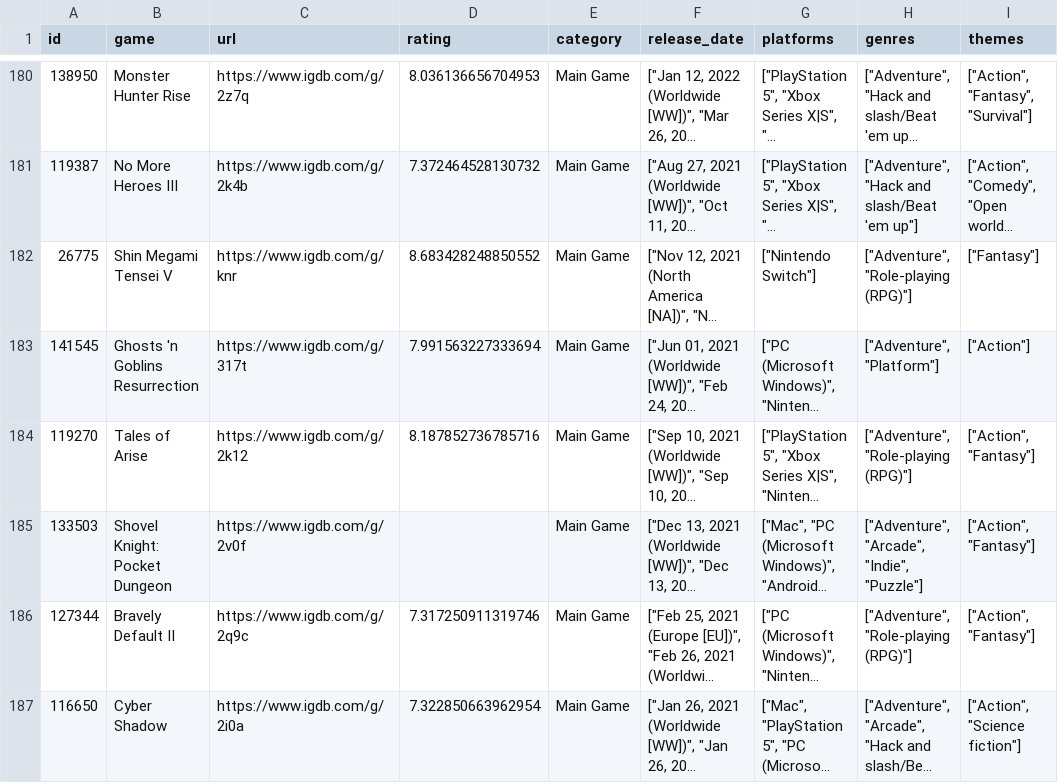
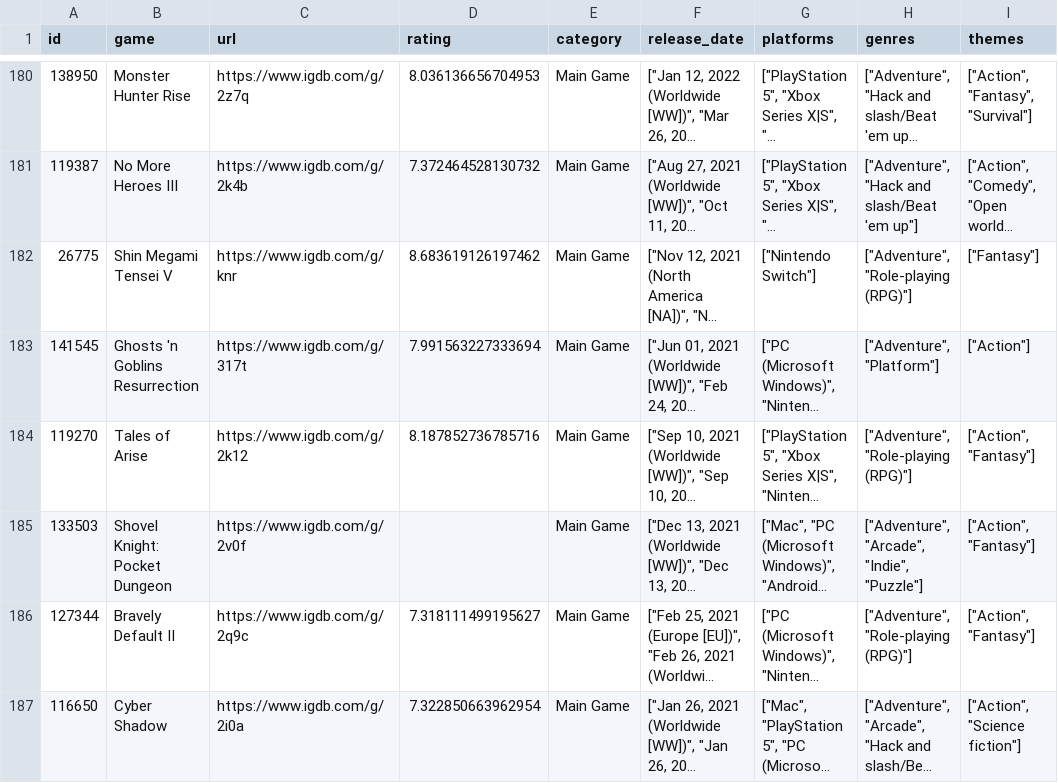
Before and after one commit to noiseredux/test-channel, a CSV file: want-to-play.csv, drawn as a sheet; only a part is shown, gaps mark what is left out; long unchanged cells end in …; the diff covers the shown part only; the diff names each change by its address in the sheet, - before the commit and + after, or states it on an @@ line.

```diff
--- a/want-to-play.csv
+++ b/want-to-play.csv
-D182 (rating): 8.683428248850552
+D182 (rating): 8.683619126197462
-D186 (rating): 7.317250911319746
+D186 (rating): 7.318111499195627
```
Also changed, not shown: 2 added rows, 1 removed row and 47 edited cells elsewhere in this file, 1 other file.
